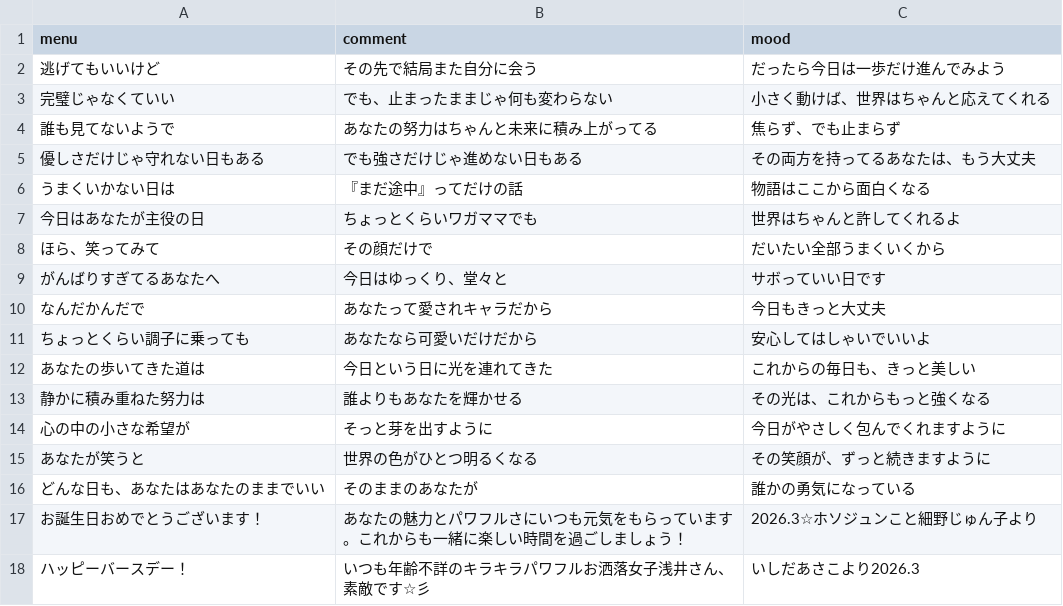
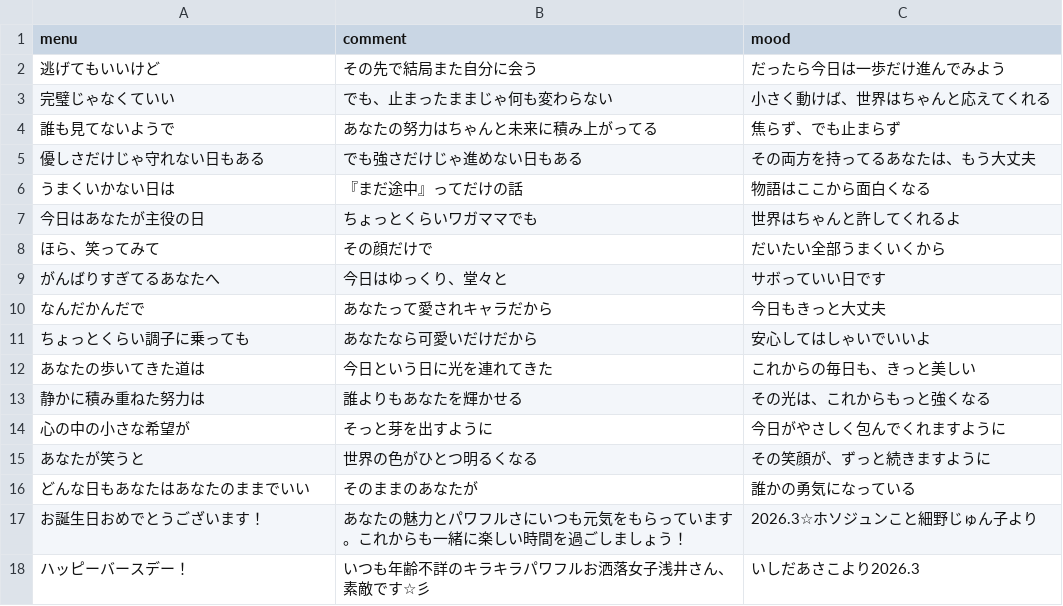
Before and after one commit to AA-ishi/HappyBirthday_YA, a CSV file: menu.csv, drawn as a sheet.

Commit message:
Fix formatting in menu.csv

```diff
--- a/menu.csv
+++ b/menu.csv
@@ -15,3 +15,3 @@
 あなたが笑うと,世界の色がひとつ明るくなる,その笑顔が、ずっと続きますように
-どんな日も、あなたはあなたのままでいい,そのままのあなたが,誰かの勇気になっている
+どんな日もあなたはあなたのままでいい,そのままのあなたが,誰かの勇気になっている
 お誕生日おめでとうございます！,あなたの魅力とパワフルさにいつも元気をもらっています。これからも一緒に楽しい時間を過ごしましょう！,2026.3☆ホソジュンこと細野じゅん子より,
```
